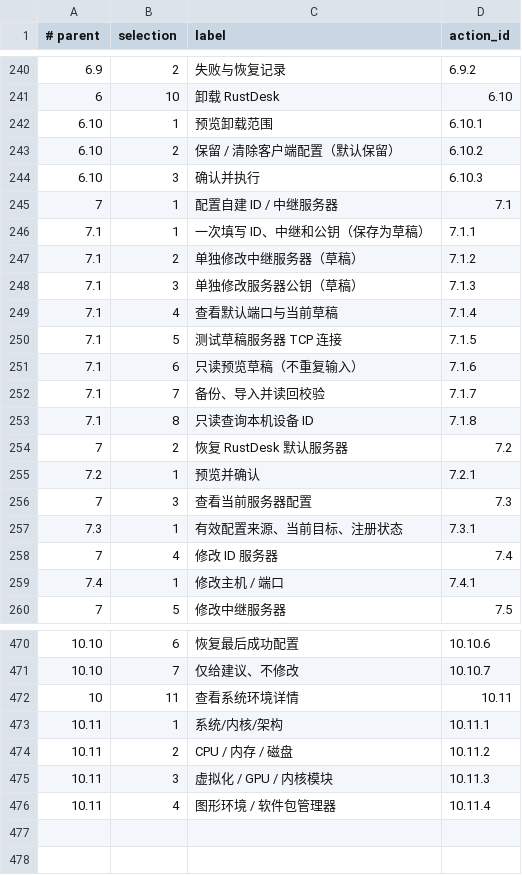
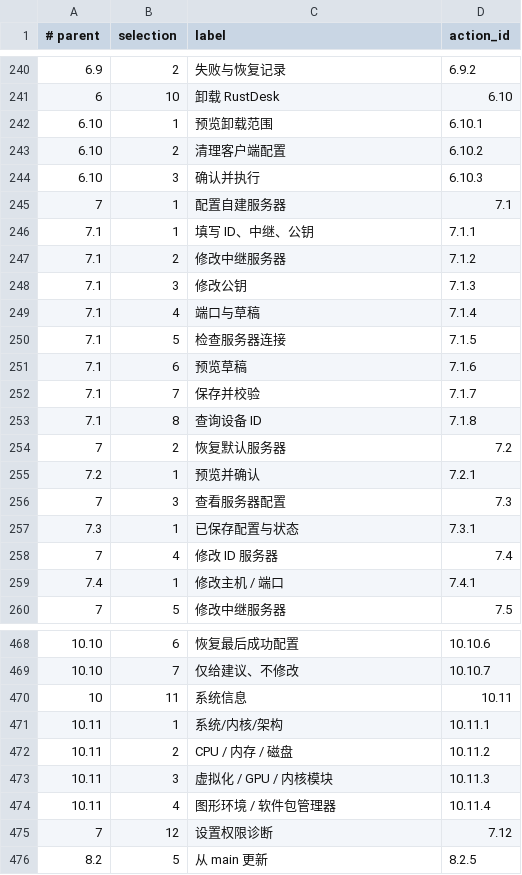
Before and after one commit to nljie1103/headless-desktop-manager, a TSV file: ui/menus.tsv, drawn as a sheet; only a part is shown, gaps mark what is left out; addresses are those after the commit; the diff covers the shown part only; the diff names each change by its address in the sheet, - before the commit and + after, or states it on an @@ line.

```diff
--- a/ui/menus.tsv
+++ b/ui/menus.tsv
-C243 (label): 保留 / 清除客户端配置（默认保留）
+C243 (label): 清理客户端配置
-C245 (label): 配置自建 ID / 中继服务器
+C245 (label): 配置自建服务器
-C246 (label): 一次填写 ID、中继和公钥（保存为草稿）
+C246 (label): 填写 ID、中继、公钥
-C247 (label): 单独修改中继服务器（草稿）
+C247 (label): 修改中继服务器
-C248 (label): 单独修改服务器公钥（草稿）
+C248 (label): 修改公钥
-C249 (label): 查看默认端口与当前草稿
+C249 (label): 端口与草稿
-C250 (label): 测试草稿服务器 TCP 连接
+C250 (label): 检查服务器连接
-C251 (label): 只读预览草稿（不重复输入）
+C251 (label): 预览草稿
-C252 (label): 备份、导入并读回校验
+C252 (label): 保存并校验
-C253 (label): 只读查询本机设备 ID
+C253 (label): 查询设备 ID
-C254 (label): 恢复 RustDesk 默认服务器
+C254 (label): 恢复默认服务器
-C256 (label): 查看当前服务器配置
+C256 (label): 查看服务器配置
-C257 (label): 有效配置来源、当前目标、注册状态
+C257 (label): 已保存配置与状态
-C470 (label): 查看系统环境详情
+C470 (label): 系统信息
+row 475: 7 | 12 | 设置权限诊断 | 7.12
+row 476: 8.2 | 5 | 从 main 更新 | 8.2.5
```
Also changed, not shown: 2 removed rows and 86 edited cells elsewhere in this file, 35 other files.
